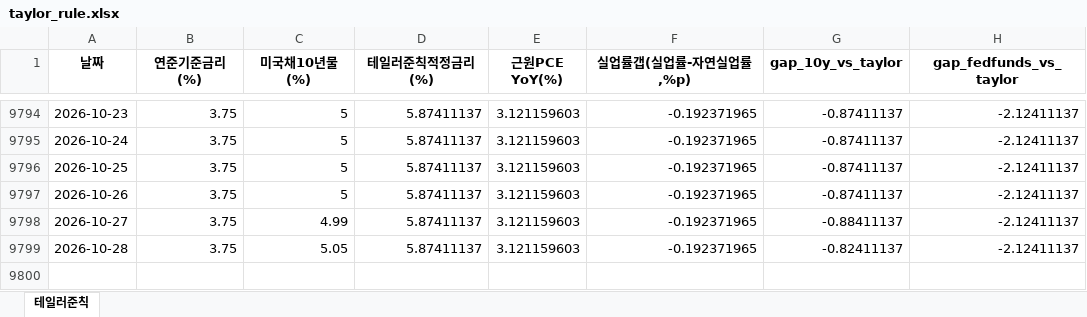
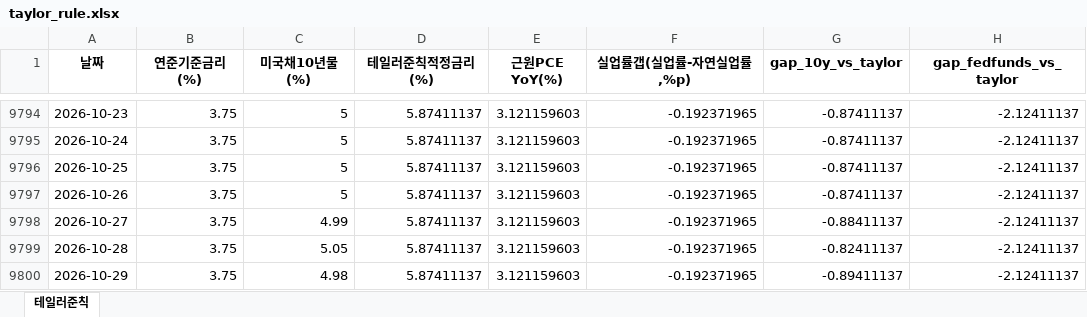
Before and after one commit to joonhakkim/liquidity-dashboard, an Excel workbook: docs/downloads/taylor_rule.xlsx, sheet 테일러준칙, drawn as a sheet; only a part is shown, gaps mark what is left out; values as stored, in another font and other column widths than the file's, no borders; the diff names each change by its address in the sheet, - before the commit and + after, or states it on an @@ line.

```diff
--- a/docs/downloads/taylor_rule.xlsx (sheet 테일러준칙)
+++ b/docs/downloads/taylor_rule.xlsx (sheet 테일러준칙)
+row 9800: 2026-10-29 | 3.75 | 4.98 | 5.87411137 | 3.121159603 | -0.192371965 | -0.89411137 | -2.12411137
```
Also changed, not shown: docs/downloads/crack_spread.xlsx, docs/downloads/inflation_nowcast.xlsx, 31 other files.
